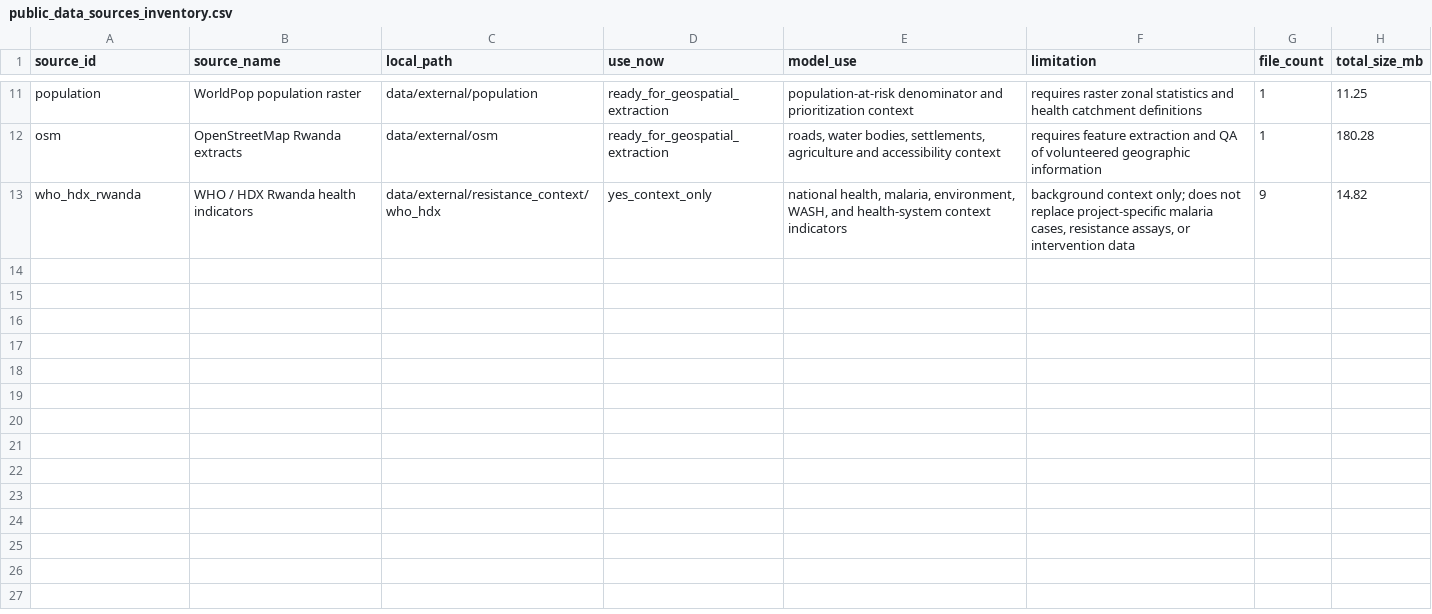
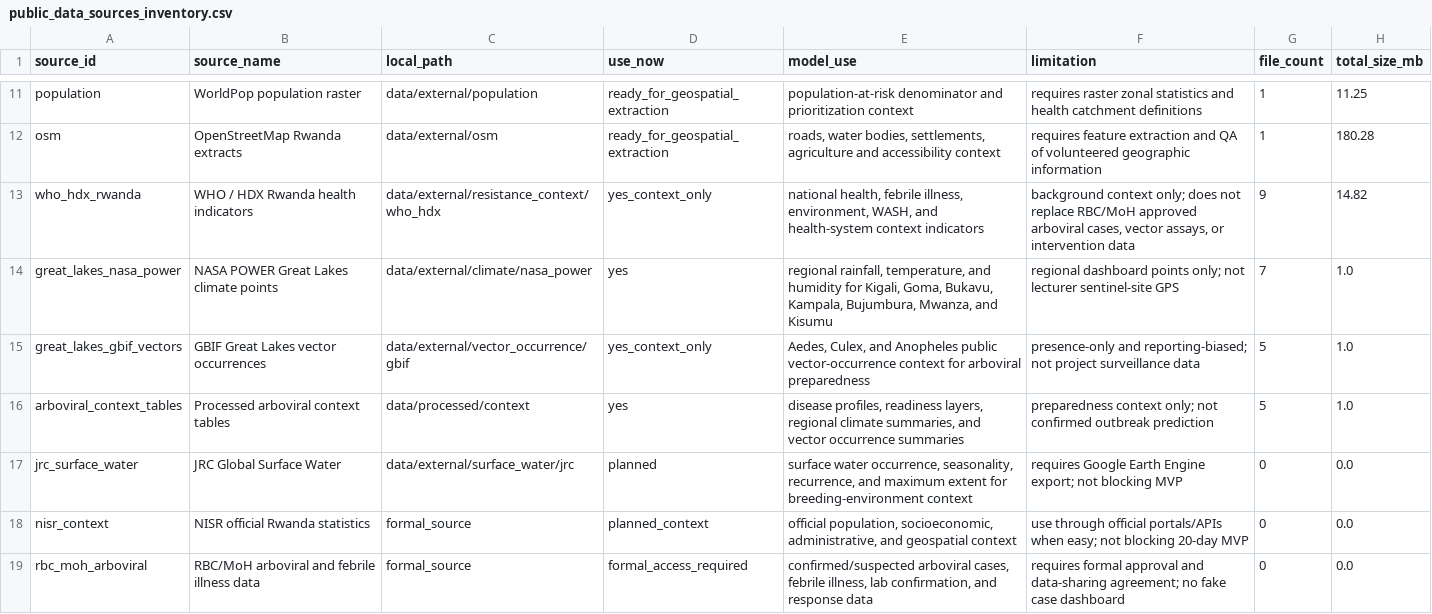
Before and after one commit to Lambert-01/climate_vector, a CSV file: outputs/tables/public_data_sources_inventory.csv, drawn as a sheet; only a part is shown, gaps mark what is left out.

Commit message:
Add scripts for downloading GBIF vector occurrences and NASA POWER climate data
- Implemented `download_gbif_vectors_great_lakes.py` to fetch vector occurrence data for specified species from GBIF API and save it as CSV files.
- Created `download_nasa_power_great_lakes.py` to download daily climate data from NASA POWER for specified points and save it as CSV files.
- Developed `14_build_arboviral_context.py` to process climate and vector occurrence data, generating summaries and disease profiles.
- Added `15_build_sentinel_registry.py` to parse sentinel site data from an Excel file and export it as a processed CSV.

```diff
--- a/outputs/tables/public_data_sources_inventory.csv
+++ b/outputs/tables/public_data_sources_inventory.csv
@@ -12,2 +12,8 @@ population,WorldPop population raster,data/external/population,ready_for_geospat
 osm,OpenStreetMap Rwanda extracts,data/external/osm,ready_for_geospatial_extraction,"roads, water bodies, settlements, agriculture and accessibility context",requires feature extraction and QA of volunteered geographic information,1,180.28
-who_hdx_rwanda,WHO / HDX Rwanda health indicators,data/external/resistance_context/who_hdx,yes_context_only,"national health, malaria, environment, WASH, and health-system context indicators","background context only; does not replace project-specific malaria cases, resistance assays, or intervention data",9,14.82
+who_hdx_rwanda,WHO / HDX Rwanda health indicators,data/external/resistance_context/who_hdx,yes_context_only,"national health, febrile illness, environment, WASH, and health-system context indicators","background context only; does not replace RBC/MoH approved arboviral cases, vector assays, or intervention data",9,14.82
+great_lakes_nasa_power,NASA POWER Great Lakes climate points,data/external/climate/nasa_power,yes,"regional rainfall, temperature, and humidity for Kigali, Goma, Bukavu, Kampala, Bujumbura, Mwanza, and Kisumu","regional dashboard points only; not lecturer sentinel-site GPS",7,1.0
+great_lakes_gbif_vectors,GBIF Great Lakes vector occurrences,data/external/vector_occurrence/gbif,yes_context_only,"Aedes, Culex, and Anopheles public vector-occurrence context for arboviral preparedness","presence-only and reporting-biased; not project surveillance data",5,1.0
+arboviral_context_tables,Processed arboviral context tables,data/processed/context,yes,"disease profiles, readiness layers, regional climate summaries, and vector occurrence summaries","preparedness context only; not confirmed outbreak prediction",5,1.0
+jrc_surface_water,JRC Global Surface Water,data/external/surface_water/jrc,planned,"surface water occurrence, seasonality, recurrence, and maximum extent for breeding-environment context","requires Google Earth Engine export; not blocking MVP",0,0.0
+nisr_context,NISR official Rwanda statistics,formal_source,planned_context,"official population, socioeconomic, administrative, and geospatial context","use through official portals/APIs when easy; not blocking 20-day MVP",0,0.0
+rbc_moh_arboviral,RBC/MoH arboviral and febrile illness data,formal_source,formal_access_required,"confirmed/suspected arboviral cases, febrile illness, lab confirmation, and response data","requires formal approval and data-sharing agreement; no fake case dashboard",0,0.0
```
Also changed, not shown: 53 other files.
